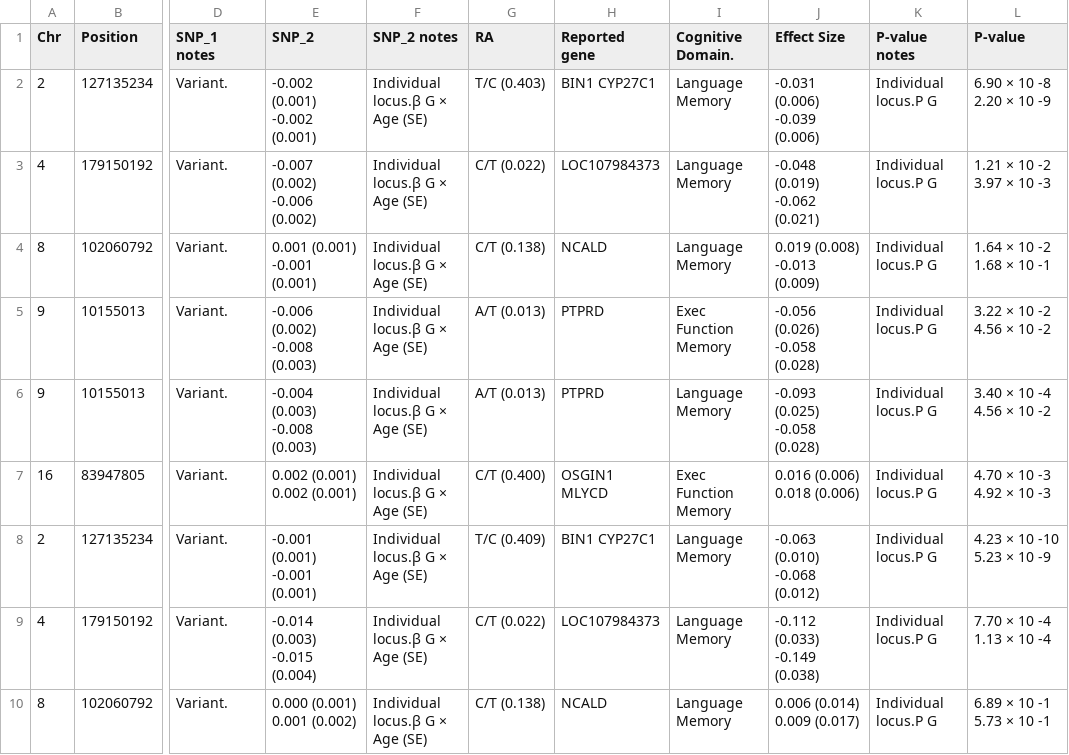
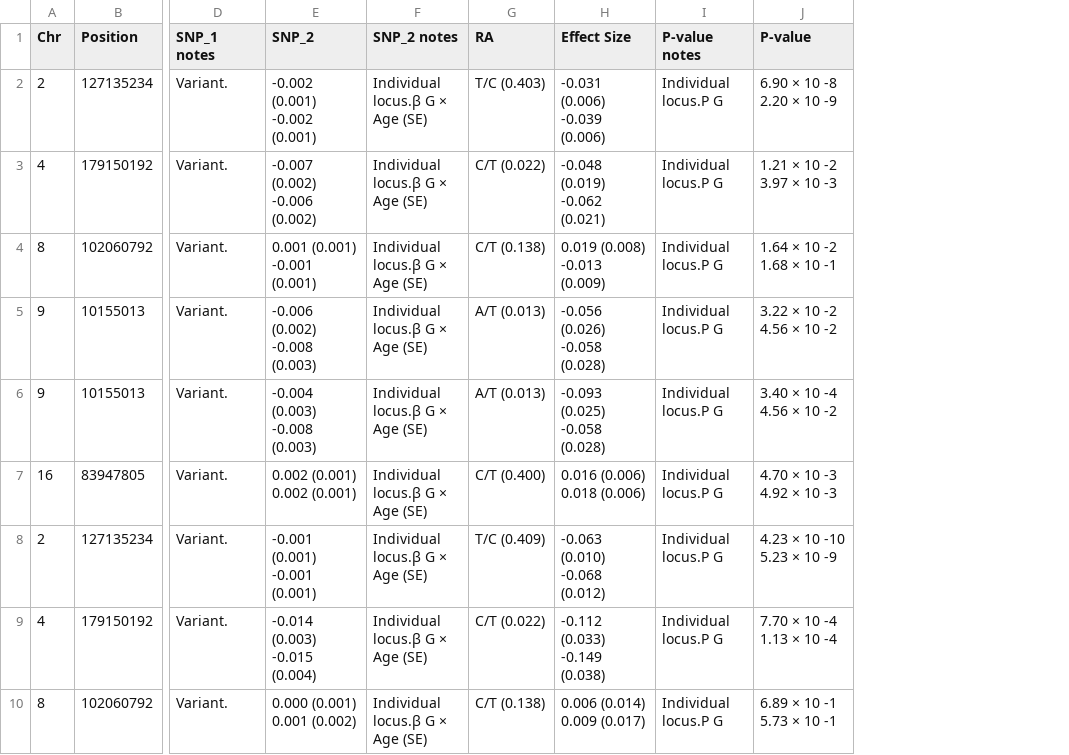
Before and after one commit to justpqa/gwas-table-extraction, a CSV file: harmonized_tables/s13024-023-00633-4_table_3_harmonized.csv, drawn as a sheet; only a part is shown, gaps mark what is left out; the diff names each change by its address in the sheet, - before the commit and + after, or states it on an @@ line.

```diff
--- a/harmonized_tables/s13024-023-00633-4_table_3_harmonized.csv
+++ b/harmonized_tables/s13024-023-00633-4_table_3_harmonized.csv
-column H (Reported gene), rows 2-10: BIN1 CYP27C1 | LOC107984373 | NCALD | PTPRD | PTPRD | OSGIN1 MLYCD | BIN1 CYP27C1 | LOC107984373 | NCALD
-column I (Cognitive Domain.), rows 2-10: Language Memory | Language Memory | Language Memory | Exec Function Memory | Language Memory | Exec Function Memory | Language Memory | Language Memory | Language Memory
```
Also changed, not shown: Rules for harmonizing ADVP papers - Main cols.csv, harmonized_tables/41591_2023_Article_2268_table_2_harmonized.csv, 36 other files.
